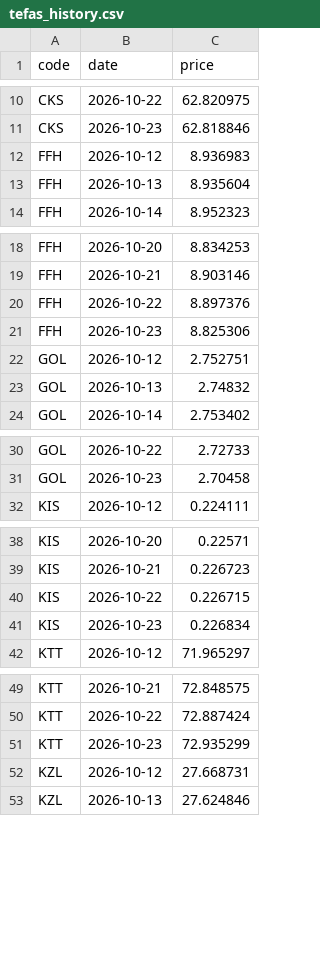
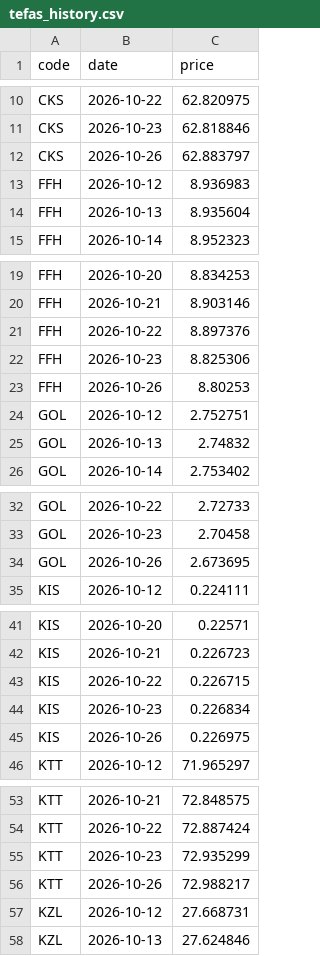
Before and after one commit to omeroztanbcn-spec/tefas-prices, a CSV file: tefas_history.csv, drawn as a sheet; only a part is shown, gaps mark what is left out; the diff covers the shown part only; the diff names each change by its address in the sheet, - before the commit and + after, or states it on an @@ line.

```diff
--- a/tefas_history.csv
+++ b/tefas_history.csv
+row 12: CKS | 2026-10-26 | 62.883797
+row 23: FFH | 2026-10-26 | 8.80253
+row 34: GOL | 2026-10-26 | 2.673695
+row 45: KIS | 2026-10-26 | 0.226975
+row 56: KTT | 2026-10-26 | 72.988217
```
Also changed, not shown: 2 added rows elsewhere in this file, tefas_latest.csv.
